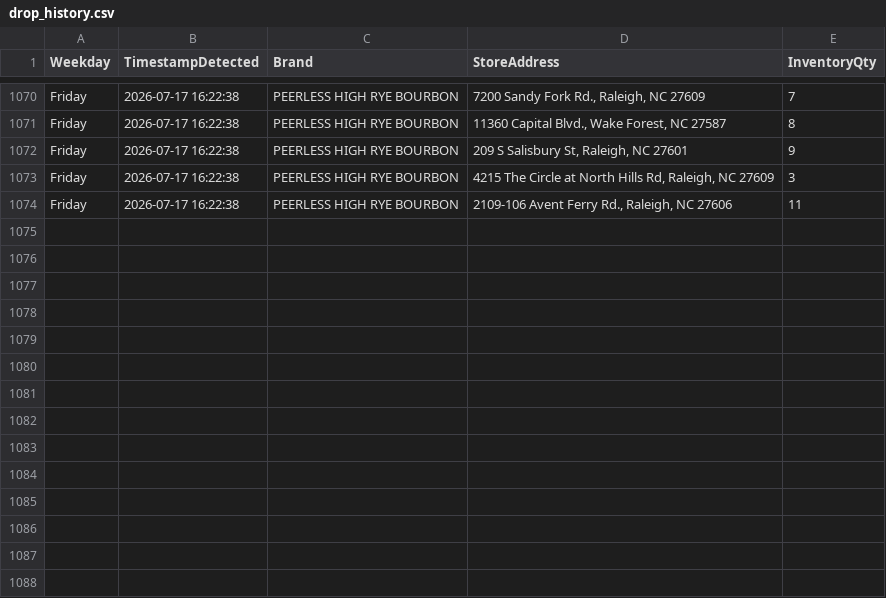
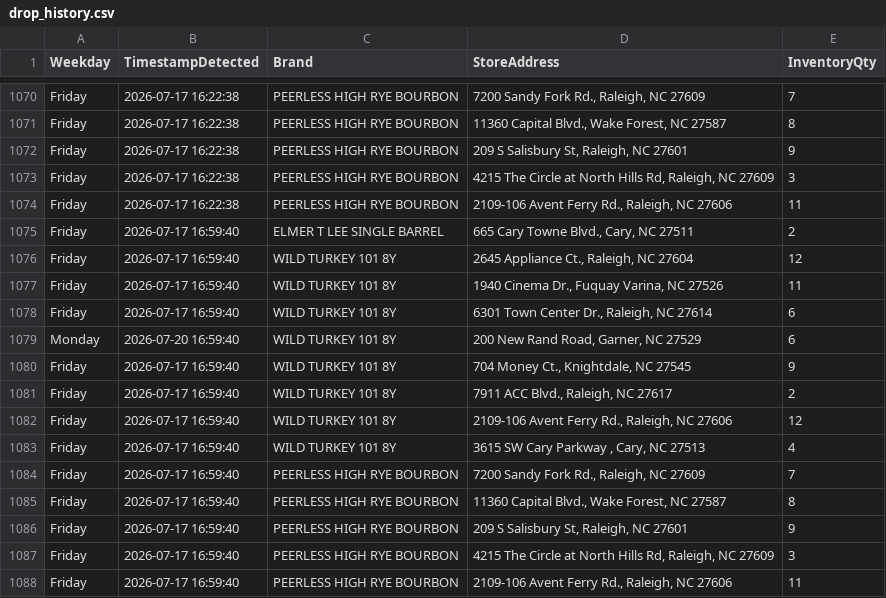
Before and after one commit to bourbonhunter/bourbon-pourcast-frontend, a CSV file: drop_history.csv, drawn as a sheet; only a part is shown, gaps mark what is left out.

```diff
--- a/drop_history.csv
+++ b/drop_history.csv
@@ -1074 +1074,15 @@ Friday,2026-07-17 16:22:38,PEERLESS HIGH RYE BOURBON,"4215 The Circle at North H
 Friday,2026-07-17 16:22:38,PEERLESS HIGH RYE BOURBON,"2109-106 Avent Ferry Rd., Raleigh, NC 27606",11
+Friday,2026-07-17 16:59:40,ELMER T LEE SINGLE BARREL,"665 Cary Towne Blvd., Cary, NC 27511",2
+Friday,2026-07-17 16:59:40,WILD TURKEY 101 8Y,"2645 Appliance Ct., Raleigh, NC 27604",12
+Friday,2026-07-17 16:59:40,WILD TURKEY 101 8Y,"1940 Cinema Dr., Fuquay Varina, NC 27526",11
+Friday,2026-07-17 16:59:40,WILD TURKEY 101 8Y,"6301 Town Center Dr., Raleigh, NC 27614",6
+Monday,2026-07-20 16:59:40,WILD TURKEY 101 8Y,"200 New Rand Road, Garner, NC 27529",6
+Friday,2026-07-17 16:59:40,WILD TURKEY 101 8Y,"704 Money Ct., Knightdale, NC 27545",9
+Friday,2026-07-17 16:59:40,WILD TURKEY 101 8Y,"7911 ACC Blvd., Raleigh, NC 27617",2
+Friday,2026-07-17 16:59:40,WILD TURKEY 101 8Y,"2109-106 Avent Ferry Rd., Raleigh, NC 27606",12
+Friday,2026-07-17 16:59:40,WILD TURKEY 101 8Y,"3615 SW Cary Parkway , Cary, NC 27513",4
+Friday,2026-07-17 16:59:40,PEERLESS HIGH RYE BOURBON,"7200 Sandy Fork Rd., Raleigh, NC 27609",7
+Friday,2026-07-17 16:59:40,PEERLESS HIGH RYE BOURBON,"11360 Capital Blvd., Wake Forest, NC 27587",8
+Friday,2026-07-17 16:59:40,PEERLESS HIGH RYE BOURBON,"209 S Salisbury St, Raleigh, NC 27601",9
+Friday,2026-07-17 16:59:40,PEERLESS HIGH RYE BOURBON,"4215 The Circle at North Hills Rd, Raleigh, NC 27609",3
+Friday,2026-07-17 16:59:40,PEERLESS HIGH RYE BOURBON,"2109-106 Avent Ferry Rd., Raleigh, NC 27606",11
```
Also changed, not shown: drop_tracker.csv, 2 other files.
